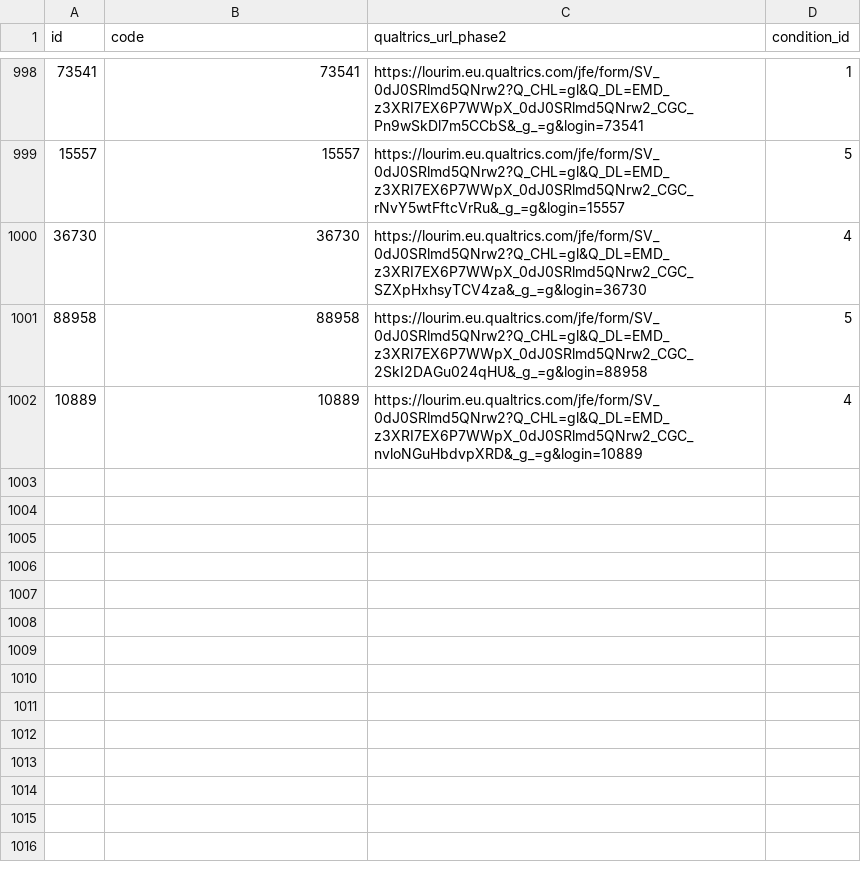
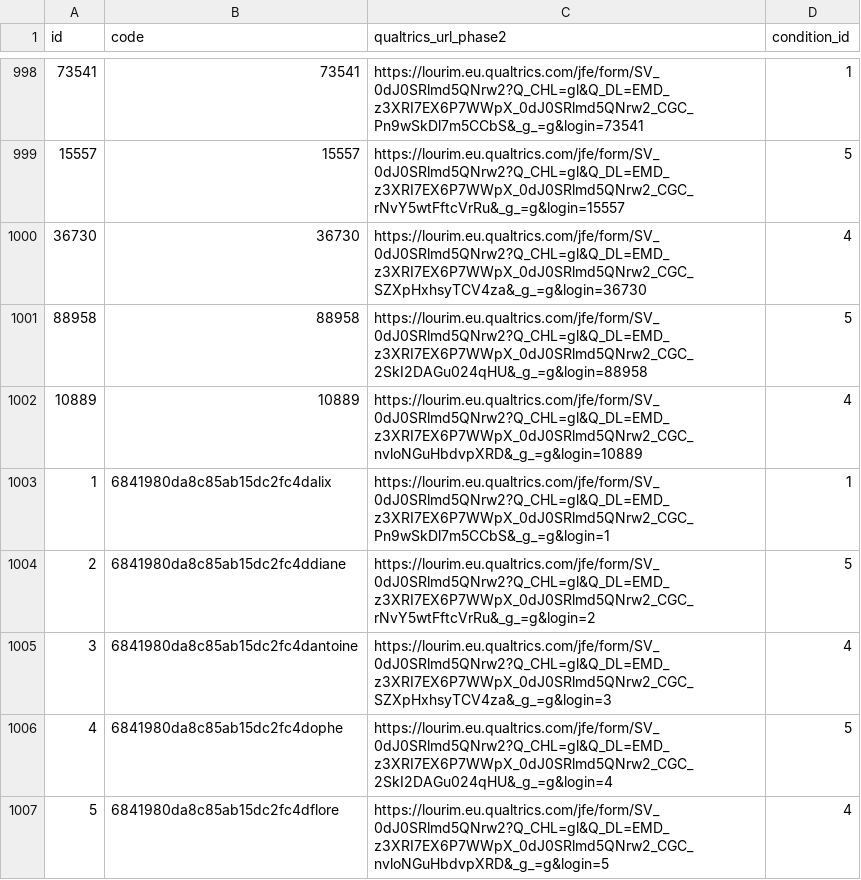
Before and after one commit to cvandekerckh/biasrec, a CSV file: data/prolific/out/users_conditions.csv, drawn as a sheet; only a part is shown, gaps mark what is left out.

```diff
--- a/data/prolific/out/users_conditions.csv
+++ b/data/prolific/out/users_conditions.csv
@@ -1002 +1002,6 @@ id;code;qualtrics_url_phase2;condition_id
 10889;10889;https://lourim.eu.qualtrics.com/jfe/form/SV_0dJ0SRlmd5QNrw2?Q_CHL=gl&Q_DL=EMD_z3XRI7EX6P7WWpX_0dJ0SRlmd5QNrw2_CGC_nvloNGuHbdvpXRD&_g_=g&login=10889;4
+1;6841980da8c85ab15dc2fc4dalix;https://lourim.eu.qualtrics.com/jfe/form/SV_0dJ0SRlmd5QNrw2?Q_CHL=gl&Q_DL=EMD_z3XRI7EX6P7WWpX_0dJ0SRlmd5QNrw2_CGC_Pn9wSkDl7m5CCbS&_g_=g&login=1;1
+2;6841980da8c85ab15dc2fc4ddiane;https://lourim.eu.qualtrics.com/jfe/form/SV_0dJ0SRlmd5QNrw2?Q_CHL=gl&Q_DL=EMD_z3XRI7EX6P7WWpX_0dJ0SRlmd5QNrw2_CGC_rNvY5wtFftcVrRu&_g_=g&login=2;5
+3;6841980da8c85ab15dc2fc4dantoine;https://lourim.eu.qualtrics.com/jfe/form/SV_0dJ0SRlmd5QNrw2?Q_CHL=gl&Q_DL=EMD_z3XRI7EX6P7WWpX_0dJ0SRlmd5QNrw2_CGC_SZXpHxhsyTCV4za&_g_=g&login=3;4
+4;6841980da8c85ab15dc2fc4dophe;https://lourim.eu.qualtrics.com/jfe/form/SV_0dJ0SRlmd5QNrw2?Q_CHL=gl&Q_DL=EMD_z3XRI7EX6P7WWpX_0dJ0SRlmd5QNrw2_CGC_2SkI2DAGu024qHU&_g_=g&login=4;5
+5;6841980da8c85ab15dc2fc4dflore;https://lourim.eu.qualtrics.com/jfe/form/SV_0dJ0SRlmd5QNrw2?Q_CHL=gl&Q_DL=EMD_z3XRI7EX6P7WWpX_0dJ0SRlmd5QNrw2_CGC_nvloNGuHbdvpXRD&_g_=g&login=5;4
```
Also changed, not shown: 28 other files.
